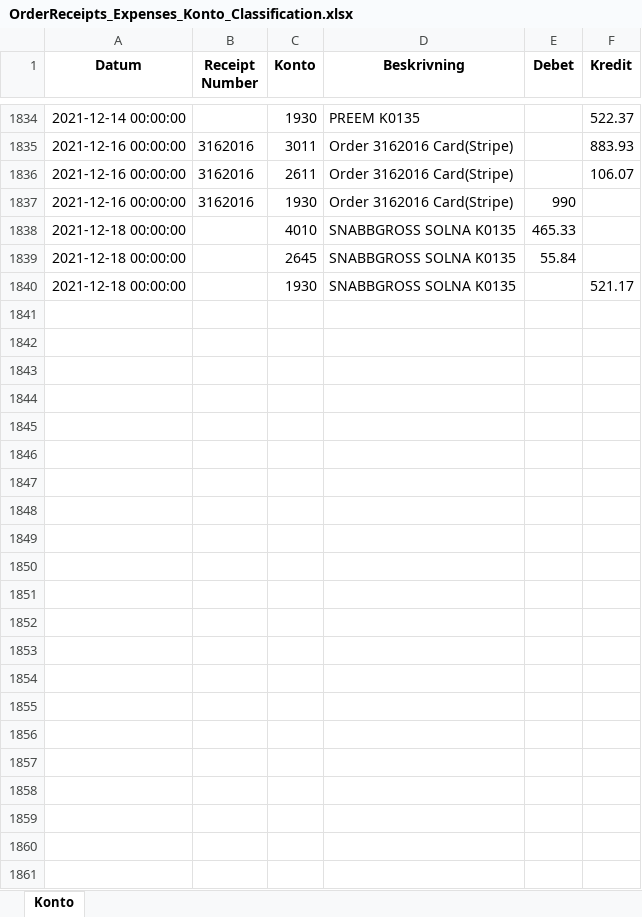
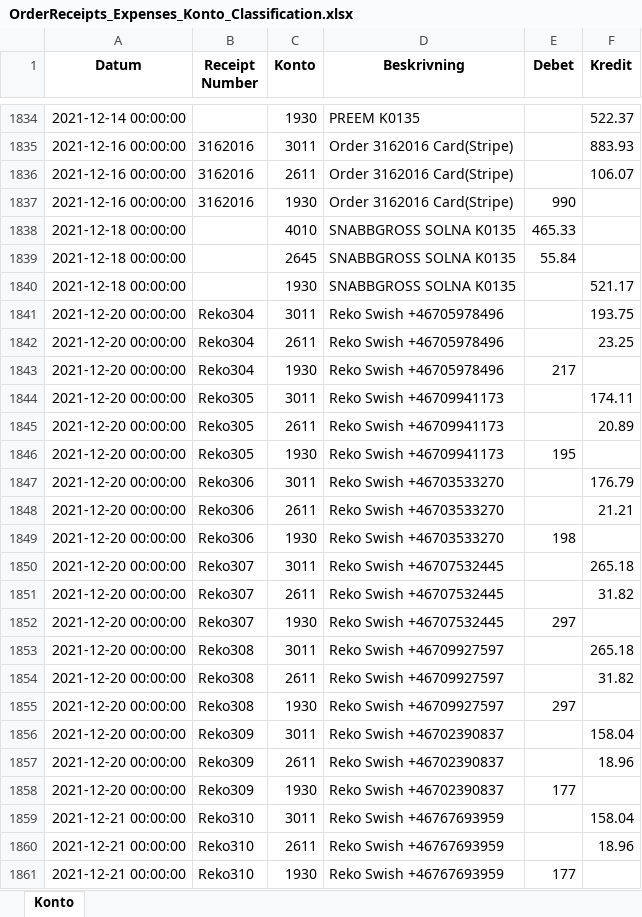
Before and after one commit to indbox/indbox.github.io, an Excel workbook: finance/OrderReceipts_Expenses_Konto_Classification.xlsx, sheet Konto, drawn as a sheet; only a part is shown, gaps mark what is left out; values as stored, in another font and other column widths than the file's, no borders; the diff names each change by its address in the sheet, - before the commit and + after, or states it on an @@ line.

Commit message:
OrderReceipts_Expenses_Konto_Classification.xlsx/OrderReceipts_Expenses_Konto_Classification.csv: Entered 21 new rows for week ending 2021-12-26 (total 1860 rows)

```diff
--- a/finance/OrderReceipts_Expenses_Konto_Classification.xlsx (sheet Konto)
+++ b/finance/OrderReceipts_Expenses_Konto_Classification.xlsx (sheet Konto)
+row 1841: 2021-12-20 00:00:00 | Reko304 | 3011 | Reko Swish +46705978496 |  | 193.75
+row 1842: 2021-12-20 00:00:00 | Reko304 | 2611 | Reko Swish +46705978496 |  | 23.25
+row 1843: 2021-12-20 00:00:00 | Reko304 | 1930 | Reko Swish +46705978496 | 217
+row 1844: 2021-12-20 00:00:00 | Reko305 | 3011 | Reko Swish +46709941173 |  | 174.11
+row 1845: 2021-12-20 00:00:00 | Reko305 | 2611 | Reko Swish +46709941173 |  | 20.89
+row 1846: 2021-12-20 00:00:00 | Reko305 | 1930 | Reko Swish +46709941173 | 195
+row 1847: 2021-12-20 00:00:00 | Reko306 | 3011 | Reko Swish +46703533270 |  | 176.79
+row 1848: 2021-12-20 00:00:00 | Reko306 | 2611 | Reko Swish +46703533270 |  | 21.21
+row 1849: 2021-12-20 00:00:00 | Reko306 | 1930 | Reko Swish +46703533270 | 198
+row 1850: 2021-12-20 00:00:00 | Reko307 | 3011 | Reko Swish +46707532445 |  | 265.18
+row 1851: 2021-12-20 00:00:00 | Reko307 | 2611 | Reko Swish +46707532445 |  | 31.82
+row 1852: 2021-12-20 00:00:00 | Reko307 | 1930 | Reko Swish +46707532445 | 297
+row 1853: 2021-12-20 00:00:00 | Reko308 | 3011 | Reko Swish +46709927597 |  | 265.18
+row 1854: 2021-12-20 00:00:00 | Reko308 | 2611 | Reko Swish +46709927597 |  | 31.82
+row 1855: 2021-12-20 00:00:00 | Reko308 | 1930 | Reko Swish +46709927597 | 297
+row 1856: 2021-12-20 00:00:00 | Reko309 | 3011 | Reko Swish +46702390837 |  | 158.04
+row 1857: 2021-12-20 00:00:00 | Reko309 | 2611 | Reko Swish +46702390837 |  | 18.96
+row 1858: 2021-12-20 00:00:00 | Reko309 | 1930 | Reko Swish +46702390837 | 177
+row 1859: 2021-12-21 00:00:00 | Reko310 | 3011 | Reko Swish +46767693959 |  | 158.04
+row 1860: 2021-12-21 00:00:00 | Reko310 | 2611 | Reko Swish +46767693959 |  | 18.96
+row 1861: 2021-12-21 00:00:00 | Reko310 | 1930 | Reko Swish +46767693959 | 177
```
Also changed, not shown: 1 other file.
